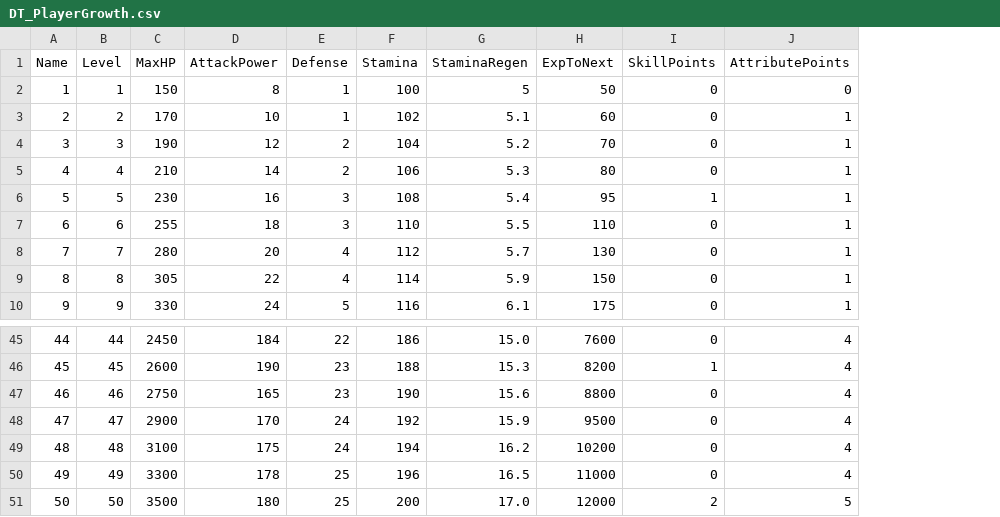
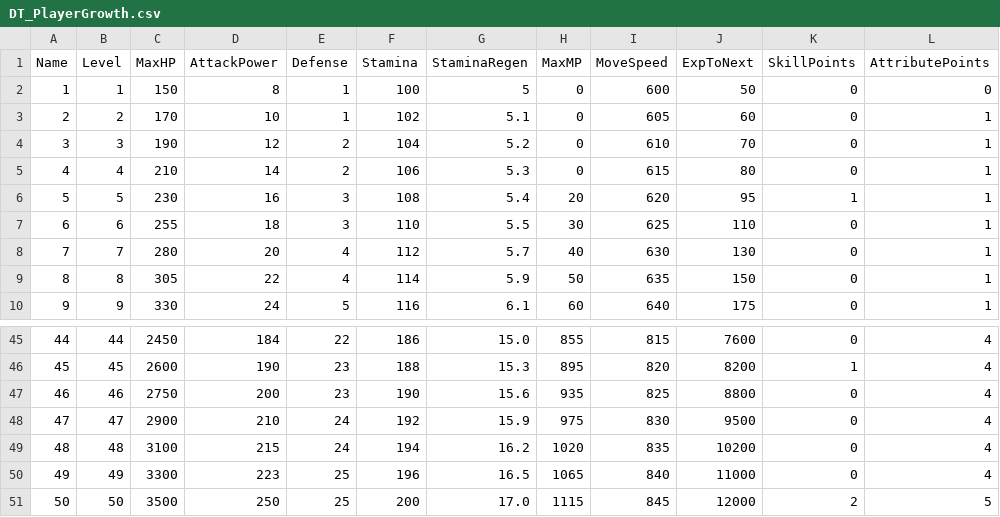
Before and after one commit to TangciuYueng/BlackMyth, a CSV file: Content/Data/Tables/DT_PlayerGrowth.csv, drawn as a sheet; only a part is shown, gaps mark what is left out; the diff names each change by its address in the sheet, - before the commit and + after, or states it on an @@ line.

Commit message:
add exp with MP & speed

```diff
--- a/Content/Data/Tables/DT_PlayerGrowth.csv
+++ b/Content/Data/Tables/DT_PlayerGrowth.csv
+column H (MaxMP), rows 2-10: 0 | 0 | 0 | 0 | 20 | 30 | 40 | 50 | 60; rows 45-51: 855 | 895 | 935 | 975 | 1020 | 1065 | 1115
+column I (MoveSpeed), rows 2-10: 600 | 605 | 610 | 615 | 620 | 625 | 630 | 635 | 640; rows 45-51: 815 | 820 | 825 | 830 | 835 | 840 | 845
-D47 (AttackPower): 165
+D47 (AttackPower): 200
-D48 (AttackPower): 170
+D48 (AttackPower): 210
-D49 (AttackPower): 175
+D49 (AttackPower): 215
-D50 (AttackPower): 178
+D50 (AttackPower): 223
-D51 (AttackPower): 180
+D51 (AttackPower): 250
```
Also changed, not shown: 5 other files.
